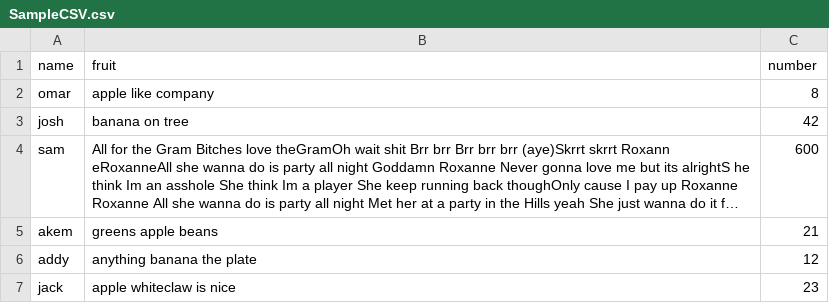
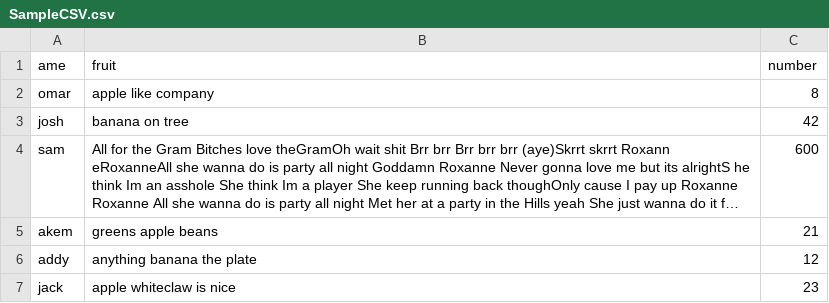
Before and after one commit to joshabraham04/Word-Clout, a CSV file: Tweets Scraped/SampleCSV.csv, drawn as a sheet; long unchanged cells end in ….

```diff
--- a/Tweets Scraped/SampleCSV.csv
+++ b/Tweets Scraped/SampleCSV.csv
@@ -1,2 +1,2 @@
-name,fruit,number
+ame,fruit,number
 omar,apple like company,8
```
Also changed, not shown: 1 other file.
